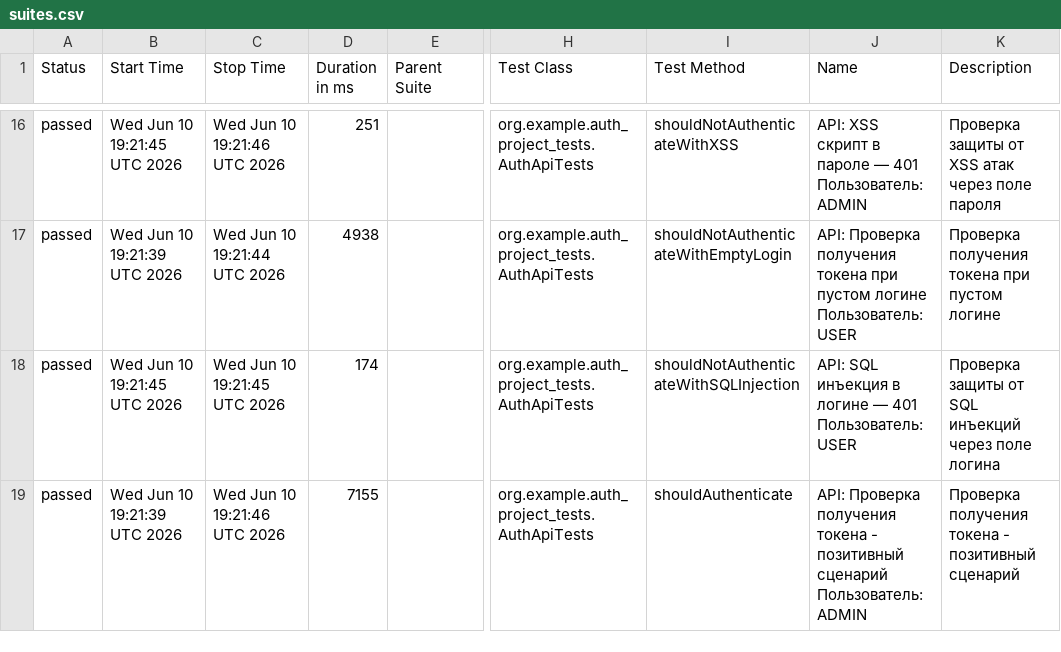
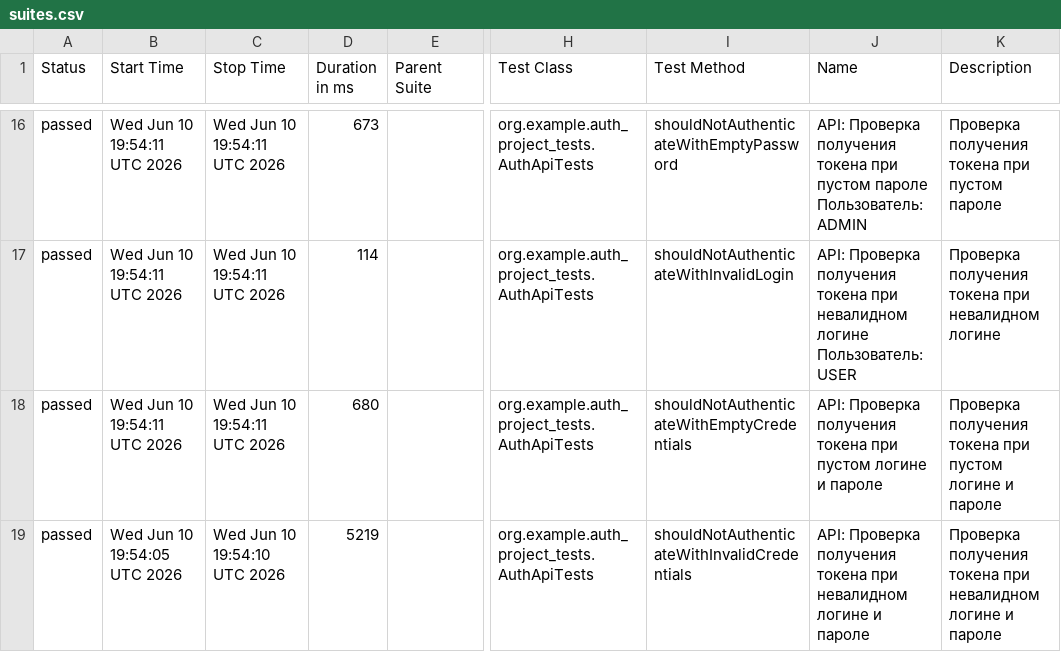
Before and after one commit to VladislavMandrik/inno-tests, a CSV file: auth-tests/data/suites.csv, drawn as a sheet; only a part is shown, gaps mark what is left out; the diff covers the shown part only; the diff names each change by its address in the sheet, - before the commit and + after, or states it on an @@ line.

```diff
--- a/auth-tests/data/suites.csv
+++ b/auth-tests/data/suites.csv
-B16 (Start Time): Wed Jun 10 19:21:45 UTC 2026
+B16 (Start Time): Wed Jun 10 19:54:11 UTC 2026
-C16 (Stop Time): Wed Jun 10 19:21:46 UTC 2026
+C16 (Stop Time): Wed Jun 10 19:54:11 UTC 2026
-D16 (Duration in ms): 251
+D16 (Duration in ms): 673
-I16 (Test Method): shouldNotAuthenticateWithXSS
+I16 (Test Method): shouldNotAuthenticateWithEmptyPassword
-J16 (Name): API: XSS скрипт в пароле — 401 Пользователь: ADMIN
+J16 (Name): API: Проверка получения токена при пустом пароле Пользователь: ADMIN
-K16 (Description): Проверка защиты от XSS атак через поле пароля
+K16 (Description): Проверка получения токена при пустом пароле
-B17 (Start Time): Wed Jun 10 19:21:39 UTC 2026
+B17 (Start Time): Wed Jun 10 19:54:11 UTC 2026
-C17 (Stop Time): Wed Jun 10 19:21:44 UTC 2026
+C17 (Stop Time): Wed Jun 10 19:54:11 UTC 2026
-D17 (Duration in ms): 4938
+D17 (Duration in ms): 114
-I17 (Test Method): shouldNotAuthenticateWithEmptyLogin
+I17 (Test Method): shouldNotAuthenticateWithInvalidLogin
-J17 (Name): …токена при пустом логине Пользователь:…
+J17 (Name): …токена при невалидном логине Пользователь:…
-K17 (Description): Проверка получения токена при пустом логине
+K17 (Description): Проверка получения токена при невалидном логине
-B18 (Start Time): Wed Jun 10 19:21:45 UTC 2026
+B18 (Start Time): Wed Jun 10 19:54:11 UTC 2026
-C18 (Stop Time): Wed Jun 10 19:21:45 UTC 2026
+C18 (Stop Time): Wed Jun 10 19:54:11 UTC 2026
-D18 (Duration in ms): 174
+D18 (Duration in ms): 680
-I18 (Test Method): shouldNotAuthenticateWithSQLInjection
+I18 (Test Method): shouldNotAuthenticateWithEmptyCredentials
-J18 (Name): API: SQL инъекция в логине — 401 Пользователь: USER
+J18 (Name): API: Проверка получения токена при пустом логине и пароле
-K18 (Description): Проверка защиты от SQL инъекций через поле логина
+K18 (Description): Проверка получения токена при пустом логине и пароле
-B19 (Start Time): Wed Jun 10 19:21:39 UTC 2026
+B19 (Start Time): Wed Jun 10 19:54:05 UTC 2026
-C19 (Stop Time): Wed Jun 10 19:21:46 UTC 2026
+C19 (Stop Time): Wed Jun 10 19:54:10 UTC 2026
-D19 (Duration in ms): 7155
+D19 (Duration in ms): 5219
-I19 (Test Method): shouldAuthenticate
+I19 (Test Method): shouldNotAuthenticateWithInvalidCredentials
-J19 (Name): …получения токена - позитивный сценарий Пользователь: ADMIN
+J19 (Name): …получения токена при невалидном логине и пароле
-K19 (Description): …получения токена - позитивный сценарий
+K19 (Description): …получения токена при невалидном логине и пароле
```
Also changed, not shown: 3 added rows, 3 removed rows and 54 edited cells elsewhere in this file, auth-tests/data/behaviors.csv, 51 other files.
